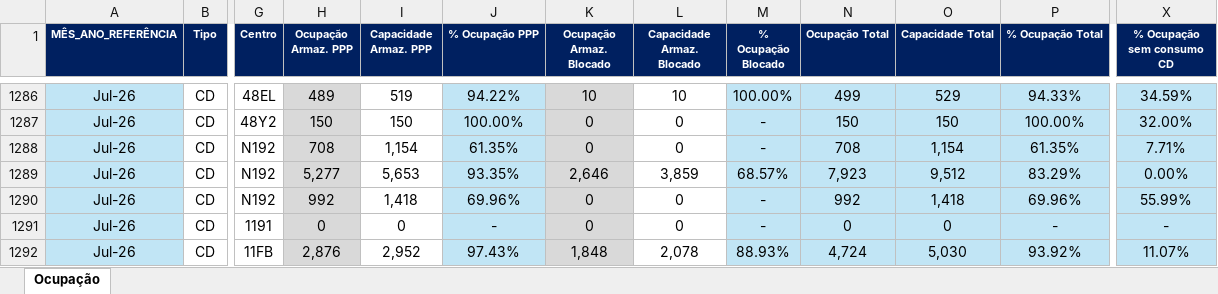
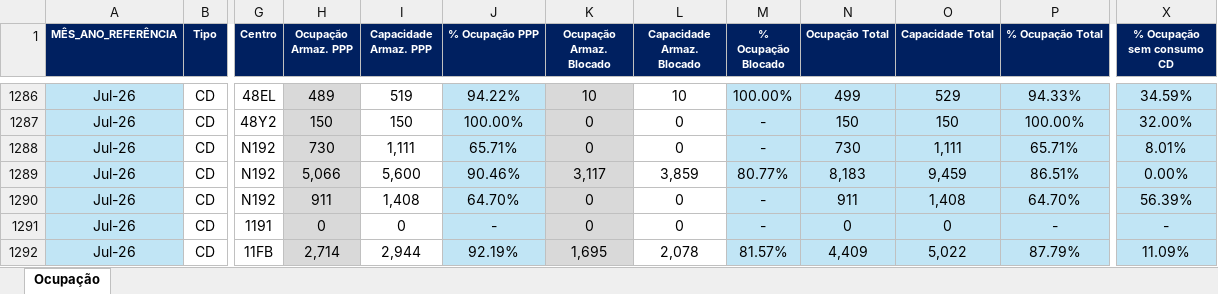
Before and after one commit to TorredaLogistica/Taxa_de_Ocupacao_dos_CDs, an Excel workbook: Ocupação dos CDs.xlsx, sheet Ocupação, drawn as a sheet; only a part is shown, gaps mark what is left out; values as stored, in another font and other column widths than the file's, no borders; the diff covers the shown part only; the diff names each change by its address in the sheet, - before the commit and + after, or states it on an @@ line.

```diff
--- a/Ocupação dos CDs.xlsx (sheet Ocupação)
+++ b/Ocupação dos CDs.xlsx (sheet Ocupação)
-H1288 (Ocupação Armaz. PPP): 708
+H1288 (Ocupação Armaz. PPP): 730
-I1288 (Capacidade Armaz. PPP): 1,154
+I1288 (Capacidade Armaz. PPP): 1,111
-J1288 (% Ocupação PPP): 61.35%
+J1288 (% Ocupação PPP): 65.71%
-N1288 (Ocupação Total): 708
+N1288 (Ocupação Total): 730
-O1288 (Capacidade Total): 1,154
+O1288 (Capacidade Total): 1,111
-P1288 (% Ocupação Total): 61.35%
+P1288 (% Ocupação Total): 65.71%
-X1288 (% Ocupação sem consumo CD): 7.71%
+X1288 (% Ocupação sem consumo CD): 8.01%
-H1289 (Ocupação Armaz. PPP): 5,277
+H1289 (Ocupação Armaz. PPP): 5,066
-I1289 (Capacidade Armaz. PPP): 5,653
+I1289 (Capacidade Armaz. PPP): 5,600
-J1289 (% Ocupação PPP): 93.35%
+J1289 (% Ocupação PPP): 90.46%
-K1289 (Ocupação Armaz. Blocado): 2,646
+K1289 (Ocupação Armaz. Blocado): 3,117
-M1289 (% Ocupação Blocado): 68.57%
+M1289 (% Ocupação Blocado): 80.77%
-N1289 (Ocupação Total): 7,923
+N1289 (Ocupação Total): 8,183
-O1289 (Capacidade Total): 9,512
+O1289 (Capacidade Total): 9,459
-P1289 (% Ocupação Total): 83.29%
+P1289 (% Ocupação Total): 86.51%
-H1290 (Ocupação Armaz. PPP): 992
+H1290 (Ocupação Armaz. PPP): 911
-I1290 (Capacidade Armaz. PPP): 1,418
+I1290 (Capacidade Armaz. PPP): 1,408
-J1290 (% Ocupação PPP): 69.96%
+J1290 (% Ocupação PPP): 64.70%
-N1290 (Ocupação Total): 992
+N1290 (Ocupação Total): 911
-O1290 (Capacidade Total): 1,418
+O1290 (Capacidade Total): 1,408
-P1290 (% Ocupação Total): 69.96%
+P1290 (% Ocupação Total): 64.70%
-X1290 (% Ocupação sem consumo CD): 55.99%
+X1290 (% Ocupação sem consumo CD): 56.39%
-H1292 (Ocupação Armaz. PPP): 2,876
+H1292 (Ocupação Armaz. PPP): 2,714
-I1292 (Capacidade Armaz. PPP): 2,952
+I1292 (Capacidade Armaz. PPP): 2,944
-J1292 (% Ocupação PPP): 97.43%
+J1292 (% Ocupação PPP): 92.19%
-K1292 (Ocupação Armaz. Blocado): 1,848
+K1292 (Ocupação Armaz. Blocado): 1,695
-M1292 (% Ocupação Blocado): 88.93%
+M1292 (% Ocupação Blocado): 81.57%
-N1292 (Ocupação Total): 4,724
+N1292 (Ocupação Total): 4,409
-O1292 (Capacidade Total): 5,030
+O1292 (Capacidade Total): 5,022
-P1292 (% Ocupação Total): 93.92%
+P1292 (% Ocupação Total): 87.79%
-X1292 (% Ocupação sem consumo CD): 11.07%
+X1292 (% Ocupação sem consumo CD): 11.09%
```
Also changed, not shown: 128 edited cells elsewhere in this sheet.
